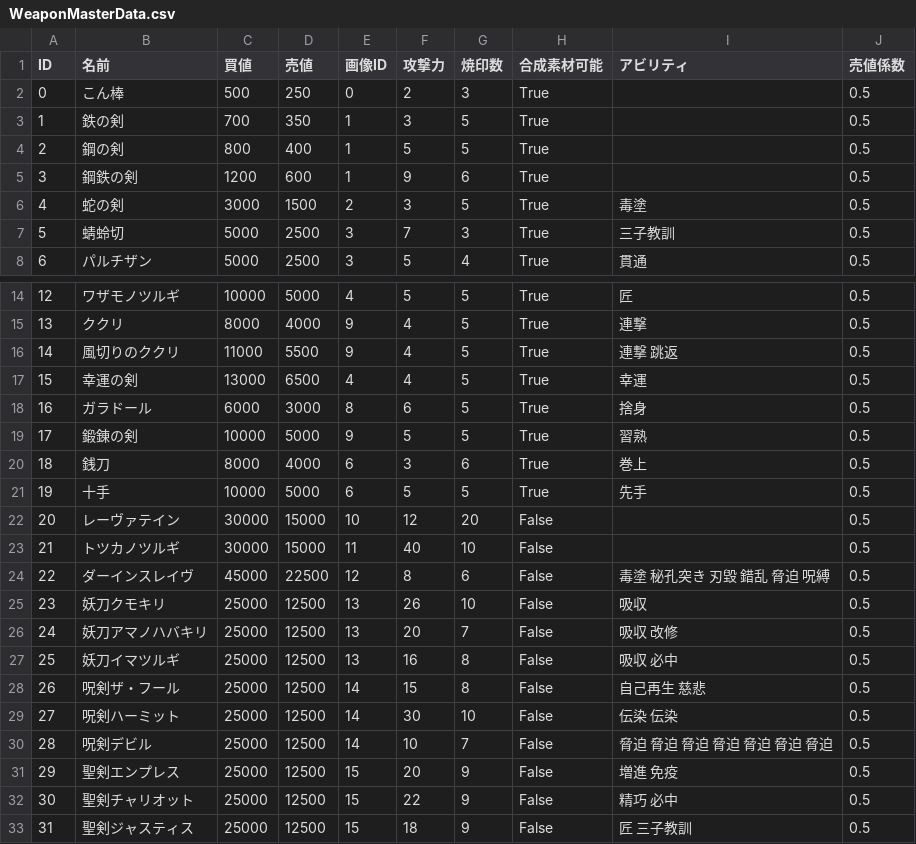
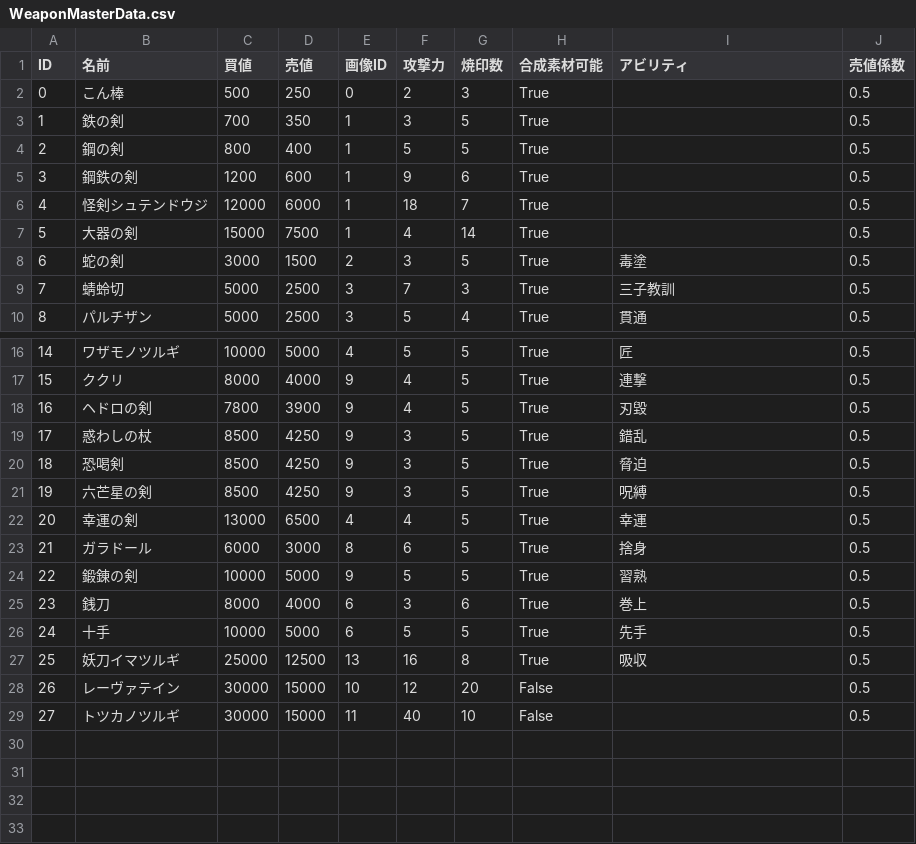
Before and after one commit to gif-hara/MineS, a CSV file: Assets/DataSources/Csv/WeaponMasterData.csv, drawn as a sheet; only a part is shown, gaps mark what is left out; removed rows and columns are numbered as before the commit, all else as after; the diff names each change by its address in the sheet, - before the commit and + after, or states it on an @@ line.

```diff
--- a/Assets/DataSources/Csv/WeaponMasterData.csv
+++ b/Assets/DataSources/Csv/WeaponMasterData.csv
+row 6: 4 | 怪剣シュテンドウジ | 12000 | 6000 | 1 | 18 | 7 | True |  | 0.5
+row 7: 5 | 大器の剣 | 15000 | 7500 | 1 | 4 | 14 | True |  | 0.5
@@ column A (ID) renumbered between rows 8 and 29 @@
-B18 (名前): 風切りのククリ
+B18 (名前): ヘドロの剣
-C18 (買値): 11000
+C18 (買値): 7800
-D18 (売値): 5500
+D18 (売値): 3900
-I18 (アビリティ): 連撃 跳返
+I18 (アビリティ): 刃毀
+row 19: 17 | 惑わしの杖 | 8500 | 4250 | 9 | 3 | 5 | True | 錯乱 | 0.5
+row 20: 18 | 恐喝剣 | 8500 | 4250 | 9 | 3 | 5 | True | 脅迫 | 0.5
+row 21: 19 | 六芒星の剣 | 8500 | 4250 | 9 | 3 | 5 | True | 呪縛 | 0.5
+row 27: 25 | 妖刀イマツルギ | 25000 | 12500 | 13 | 16 | 8 | True | 吸収 | 0.5
-row 24: 22 | ダーインスレイヴ | 45000 | 22500 | 12 | 8 | 6 | False | 毒塗 秘孔突き 刃毀 錯乱 脅迫 呪縛 | 0.5
-row 25: 23 | 妖刀クモキリ | 25000 | 12500 | 13 | 26 | 10 | False | 吸収 | 0.5
-row 26: 24 | 妖刀アマノハバキリ | 25000 | 12500 | 13 | 20 | 7 | False | 吸収 改修 | 0.5
-row 27: 25 | 妖刀イマツルギ | 25000 | 12500 | 13 | 16 | 8 | False | 吸収 必中 | 0.5
-row 28: 26 | 呪剣ザ・フール | 25000 | 12500 | 14 | 15 | 8 | False | 自己再生 慈悲 | 0.5
-row 29: 27 | 呪剣ハーミット | 25000 | 12500 | 14 | 30 | 10 | False | 伝染 伝染 | 0.5
-row 30: 28 | 呪剣デビル | 25000 | 12500 | 14 | 10 | 7 | False | 脅迫 脅迫 脅迫 脅迫 脅迫 脅迫 脅迫 | 0.5
-row 31: 29 | 聖剣エンプレス | 25000 | 12500 | 15 | 20 | 9 | False | 増進 免疫 | 0.5
-row 32: 30 | 聖剣チャリオット | 25000 | 12500 | 15 | 22 | 9 | False | 精巧 必中 | 0.5
-row 33: 31 | 聖剣ジャスティス | 25000 | 12500 | 15 | 18 | 9 | False | 匠 三子教訓 | 0.5
```
Also changed, not shown: Assets/DataSources/Csv/ShieldMasterData.csv, 54 other files.
